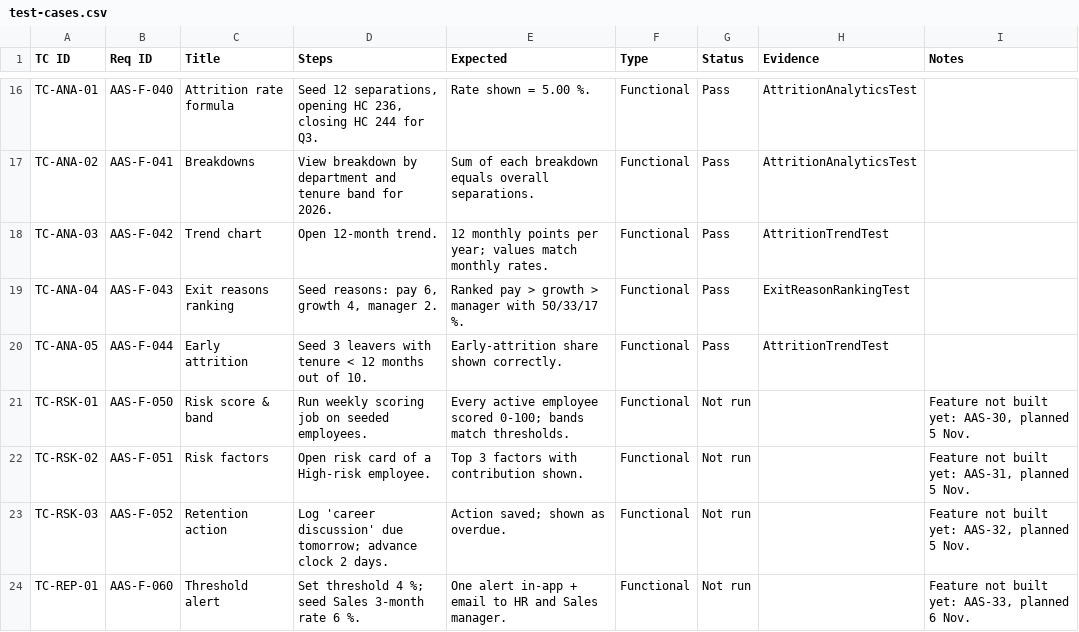
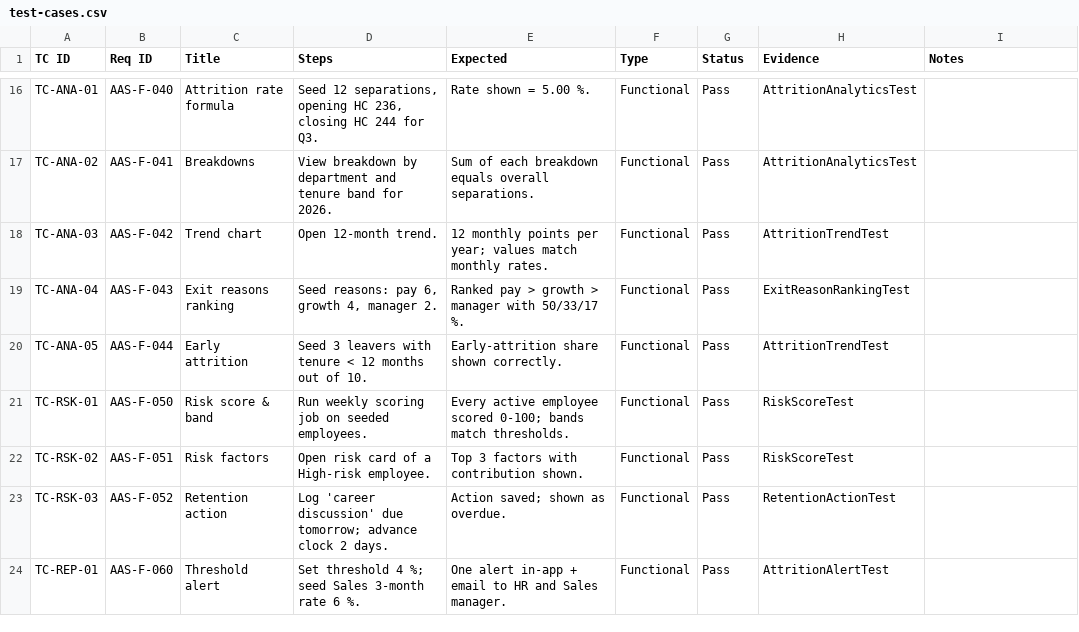
Before and after one commit to ManaswinHK/attrition-analysis-system, a CSV file: docs/test-cases.csv, drawn as a sheet; only a part is shown, gaps mark what is left out; the diff covers the shown part only.

```diff
--- a/docs/test-cases.csv
+++ b/docs/test-cases.csv
@@ -20,5 +20,5 @@ TC-ANA-04,AAS-F-043,Exit reasons ranking,"Seed reasons: pay 6, growth 4, manager
 TC-ANA-05,AAS-F-044,Early attrition,Seed 3 leavers with tenure < 12 months out of 10.,Early-attrition share shown correctly.,Functional,Pass,AttritionTrendTest,
-TC-RSK-01,AAS-F-050,Risk score & band,Run weekly scoring job on seeded employees.,Every active employee scored 0-100; bands match thresholds.,Functional,Not run,,"Feature not built yet: AAS-30, planned 5 Nov."
-TC-RSK-02,AAS-F-051,Risk factors,Open risk card of a High-risk employee.,Top 3 factors with contribution shown.,Functional,Not run,,"Feature not built yet: AAS-31, planned 5 Nov."
-TC-RSK-03,AAS-F-052,Retention action,Log 'career discussion' due tomorrow; advance clock 2 days.,Action saved; shown as overdue.,Functional,Not run,,"Feature not built yet: AAS-32, planned 5 Nov."
-TC-REP-01,AAS-F-060,Threshold alert,Set threshold 4 %; seed Sales 3-month rate 6 %.,One alert in-app + email to HR and Sales manager.,Functional,Not run,,"Feature not built yet: AAS-33, planned 6 Nov."
+TC-RSK-01,AAS-F-050,Risk score & band,Run weekly scoring job on seeded employees.,Every active employee scored 0-100; bands match thresholds.,Functional,Pass,RiskScoreTest,
+TC-RSK-02,AAS-F-051,Risk factors,Open risk card of a High-risk employee.,Top 3 factors with contribution shown.,Functional,Pass,RiskScoreTest,
+TC-RSK-03,AAS-F-052,Retention action,Log 'career discussion' due tomorrow; advance clock 2 days.,Action saved; shown as overdue.,Functional,Pass,RetentionActionTest,
+TC-REP-01,AAS-F-060,Threshold alert,Set threshold 4 %; seed Sales 3-month rate 6 %.,One alert in-app + email to HR and Sales manager.,Functional,Pass,AttritionAlertTest,
```
Also changed, not shown: 26 edited cells elsewhere in this file, docs/reports/jacoco.csv, 15 other files.
